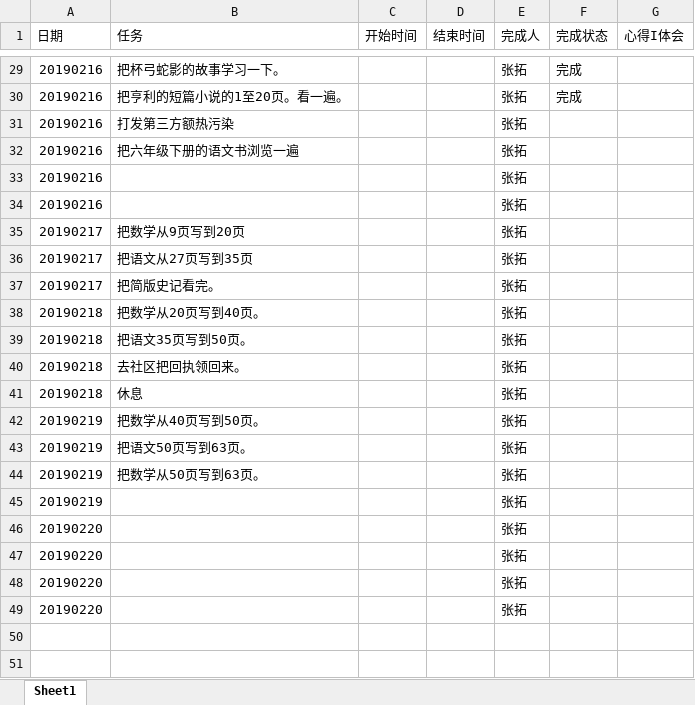
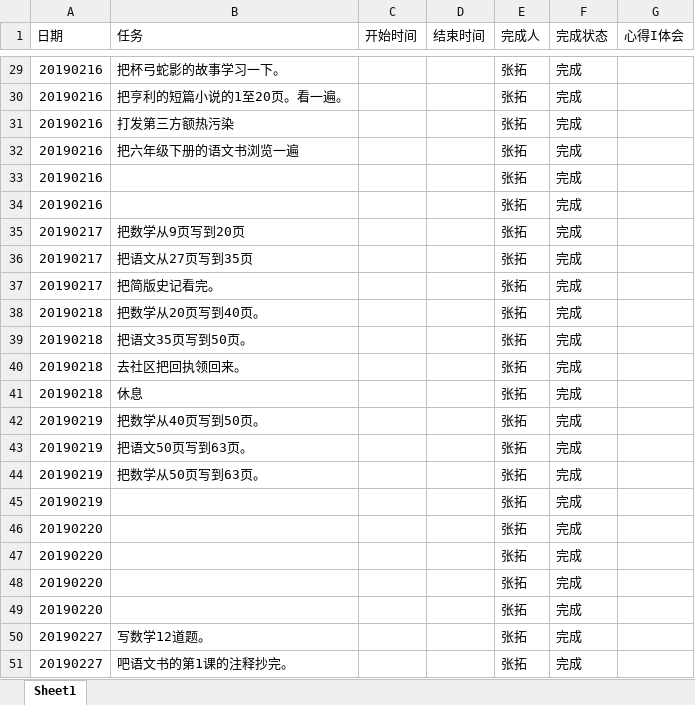
Before and after one commit to zhangsengithub/zhangtuo, an Excel workbook: zhangtuo.xlsx, sheet Sheet1, drawn as a sheet; only a part is shown, gaps mark what is left out; values as stored, in another font and other column widths than the file's, no borders; the diff names each change by its address in the sheet, - before the commit and + after, or states it on an @@ line.

Commit message:
20190227

```diff
--- a/zhangtuo.xlsx (sheet Sheet1)
+++ b/zhangtuo.xlsx (sheet Sheet1)
-F31:F49 (完成状态): (empty)
+F31:F49 (完成状态): 完成
+row 50: 20190227 | 写数学12道题。 |  |  | 张拓 | 完成
+row 51: 20190227 | 吧语文书的第1课的注释抄完。 |  |  | 张拓 | 完成
```
